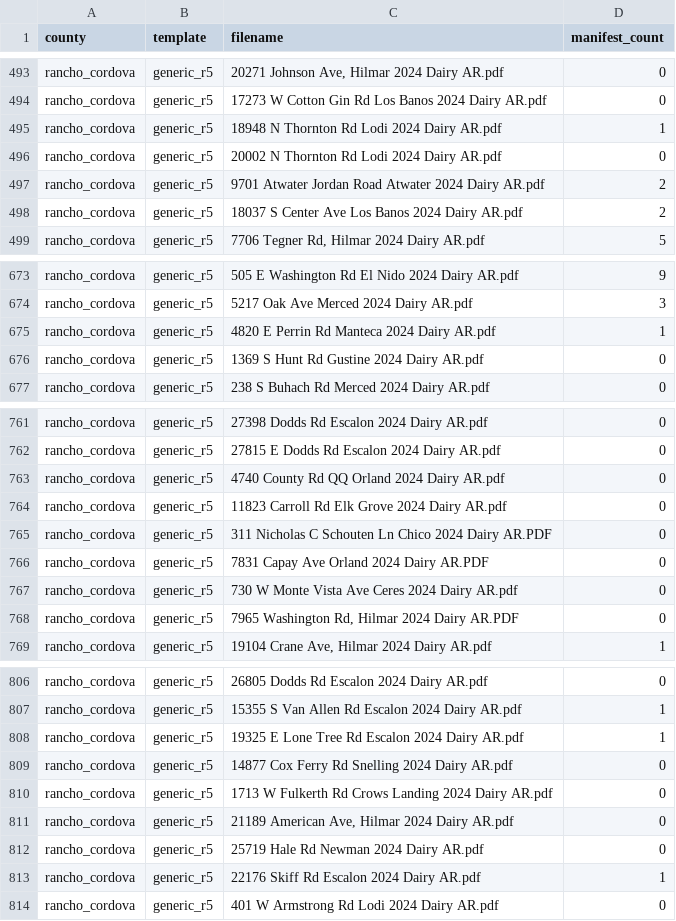
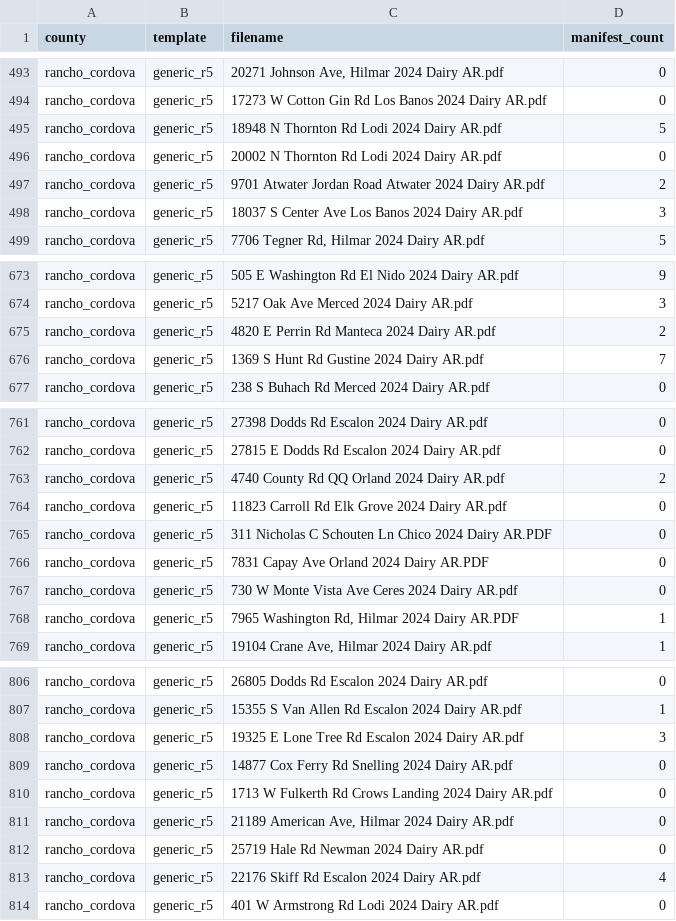
Before and after one commit to dalyw/ca-cafo-compliance, a CSV file: ca_cafo_compliance/outputs/2024_files_by_template.csv, drawn as a sheet; only a part is shown, gaps mark what is left out; the diff covers the shown part only.

```diff
--- a/ca_cafo_compliance/outputs/2024_files_by_template.csv
+++ b/ca_cafo_compliance/outputs/2024_files_by_template.csv
@@ -494,6 +494,6 @@ rancho_cordova,generic_r5,"20271 Johnson Ave, Hilmar 2024 Dairy AR.pdf",0
 rancho_cordova,generic_r5,17273 W Cotton Gin Rd Los Banos 2024 Dairy AR.pdf,0
-rancho_cordova,generic_r5,18948 N Thornton Rd Lodi 2024 Dairy AR.pdf,1
+rancho_cordova,generic_r5,18948 N Thornton Rd Lodi 2024 Dairy AR.pdf,5
 rancho_cordova,generic_r5,20002 N Thornton Rd Lodi 2024 Dairy AR.pdf,0
 rancho_cordova,generic_r5,9701 Atwater Jordan Road Atwater 2024 Dairy AR.pdf,2
-rancho_cordova,generic_r5,18037 S Center Ave Los Banos 2024 Dairy AR.pdf,2
+rancho_cordova,generic_r5,18037 S Center Ave Los Banos 2024 Dairy AR.pdf,3
 rancho_cordova,generic_r5,"7706 Tegner Rd, Hilmar 2024 Dairy AR.pdf",5
@@ -674,4 +674,4 @@ rancho_cordova,generic_r5,505 E Washington Rd El Nido 2024 Dairy AR.pdf,9
 rancho_cordova,generic_r5,5217 Oak Ave Merced 2024 Dairy AR.pdf,3
-rancho_cordova,generic_r5,4820 E Perrin Rd Manteca 2024 Dairy AR.pdf,1
-rancho_cordova,generic_r5,1369 S Hunt Rd Gustine 2024 Dairy AR.pdf,0
+rancho_cordova,generic_r5,4820 E Perrin Rd Manteca 2024 Dairy AR.pdf,2
+rancho_cordova,generic_r5,1369 S Hunt Rd Gustine 2024 Dairy AR.pdf,7
 rancho_cordova,generic_r5,238 S Buhach Rd Merced 2024 Dairy AR.pdf,0
@@ -762,3 +762,3 @@ rancho_cordova,generic_r5,27398 Dodds Rd Escalon 2024 Dairy AR.pdf,0
 rancho_cordova,generic_r5,27815 E Dodds Rd Escalon 2024 Dairy AR.pdf,0
-rancho_cordova,generic_r5,4740 County Rd QQ Orland 2024 Dairy AR.pdf,0
+rancho_cordova,generic_r5,4740 County Rd QQ Orland 2024 Dairy AR.pdf,2
 rancho_cordova,generic_r5,11823 Carroll Rd Elk Grove 2024 Dairy AR.pdf,0
@@ -767,3 +767,3 @@ rancho_cordova,generic_r5,7831 Capay Ave Orland 2024 Dairy AR.PDF,0
 rancho_cordova,generic_r5,730 W Monte Vista Ave Ceres 2024 Dairy AR.pdf,0
-rancho_cordova,generic_r5,"7965 Washington Rd, Hilmar 2024 Dairy AR.PDF",0
+rancho_cordova,generic_r5,"7965 Washington Rd, Hilmar 2024 Dairy AR.PDF",1
 rancho_cordova,generic_r5,"19104 Crane Ave, Hilmar 2024 Dairy AR.pdf",1
@@ -807,3 +807,3 @@ rancho_cordova,generic_r5,26805 Dodds Rd Escalon 2024 Dairy AR.pdf,0
 rancho_cordova,generic_r5,15355 S Van Allen Rd Escalon 2024 Dairy AR.pdf,1
-rancho_cordova,generic_r5,19325 E Lone Tree Rd Escalon 2024 Dairy AR.pdf,1
+rancho_cordova,generic_r5,19325 E Lone Tree Rd Escalon 2024 Dairy AR.pdf,3
 rancho_cordova,generic_r5,14877 Cox Ferry Rd Snelling 2024 Dairy AR.pdf,0
@@ -812,3 +812,3 @@ rancho_cordova,generic_r5,"21189 American Ave, Hilmar 2024 Dairy AR.pdf",0
 rancho_cordova,generic_r5,25719 Hale Rd Newman 2024 Dairy AR.pdf,0
-rancho_cordova,generic_r5,22176 Skiff Rd Escalon 2024 Dairy AR.pdf,1
+rancho_cordova,generic_r5,22176 Skiff Rd Escalon 2024 Dairy AR.pdf,4
 rancho_cordova,generic_r5,401 W Armstrong Rd Lodi 2024 Dairy AR.pdf,0
```
Also changed, not shown: 16 edited cells elsewhere in this file, ca_cafo_compliance/data/Detailed_Violation_Report.csv, ca_cafo_compliance/data/parameter_locations.csv, 52 other files.
